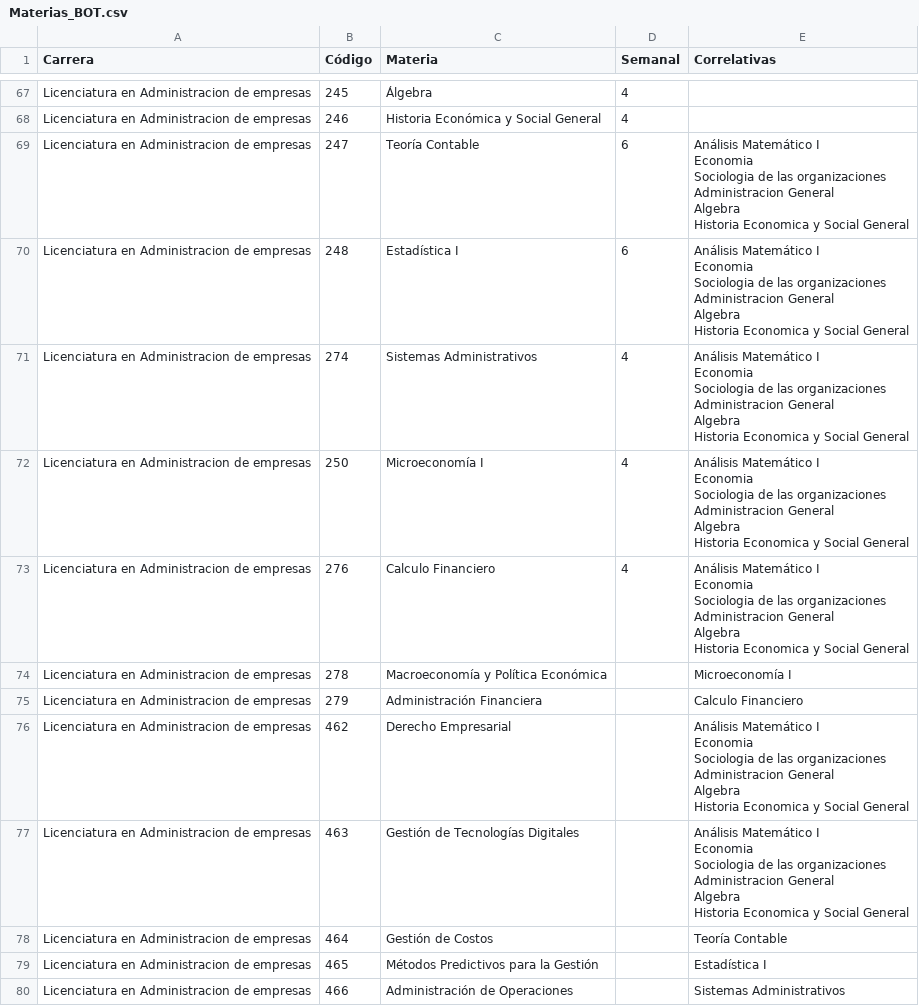
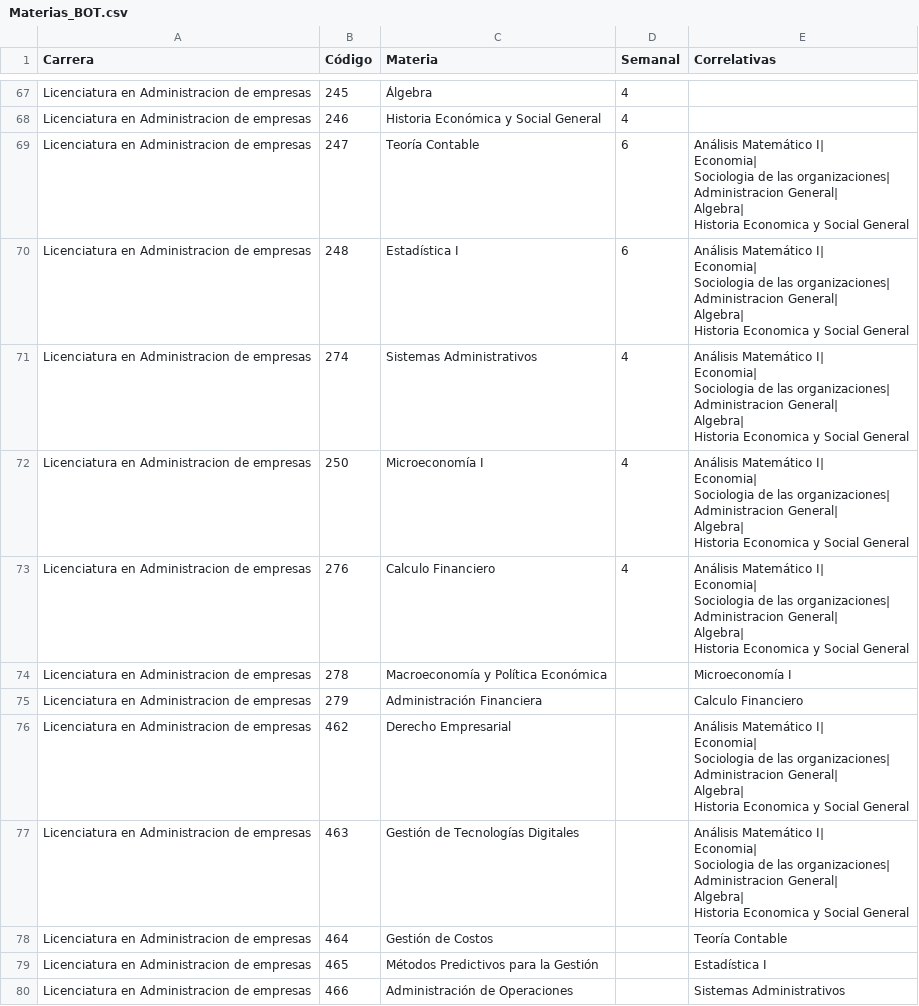
Before and after one commit to SOFIAMORETTI01/FCE-ChatBot, a CSV file: Materias_BOT.csv, drawn as a sheet; only a part is shown, gaps mark what is left out; ↵ is a line break in a cell; the diff covers the shown part only; the diff names each change by its address in the sheet, - before the commit and + after, or states it on an @@ line.

```diff
--- a/Materias_BOT.csv
+++ b/Materias_BOT.csv
-E69:E73 (Correlativas): Análisis Matemático I ↵ Economia ↵ Sociologia de las organizaciones ↵ Administracion General ↵ Algebra ↵ Historia Economica…
+E69:E73 (Correlativas): Análisis Matemático I| ↵ Economia| ↵ Sociologia de las organizaciones| ↵ Administracion General| ↵ Algebra| ↵ Historia Economica…
-E76:E77 (Correlativas): Análisis Matemático I ↵ Economia ↵ Sociologia de las organizaciones ↵ Administracion General ↵ Algebra ↵ Historia Economica…
+E76:E77 (Correlativas): Análisis Matemático I| ↵ Economia| ↵ Sociologia de las organizaciones| ↵ Administracion General| ↵ Algebra| ↵ Historia Economica…
```
Also changed, not shown: 79 edited cells elsewhere in this file.
